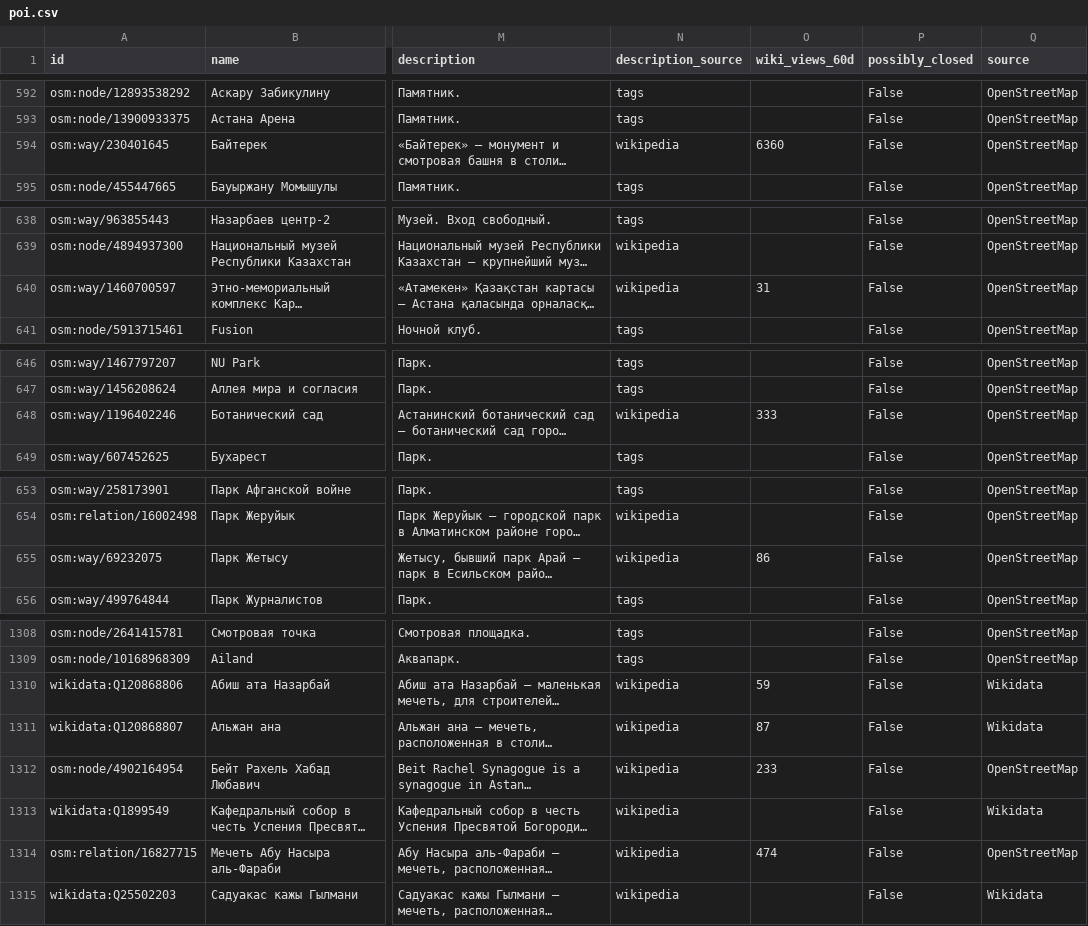
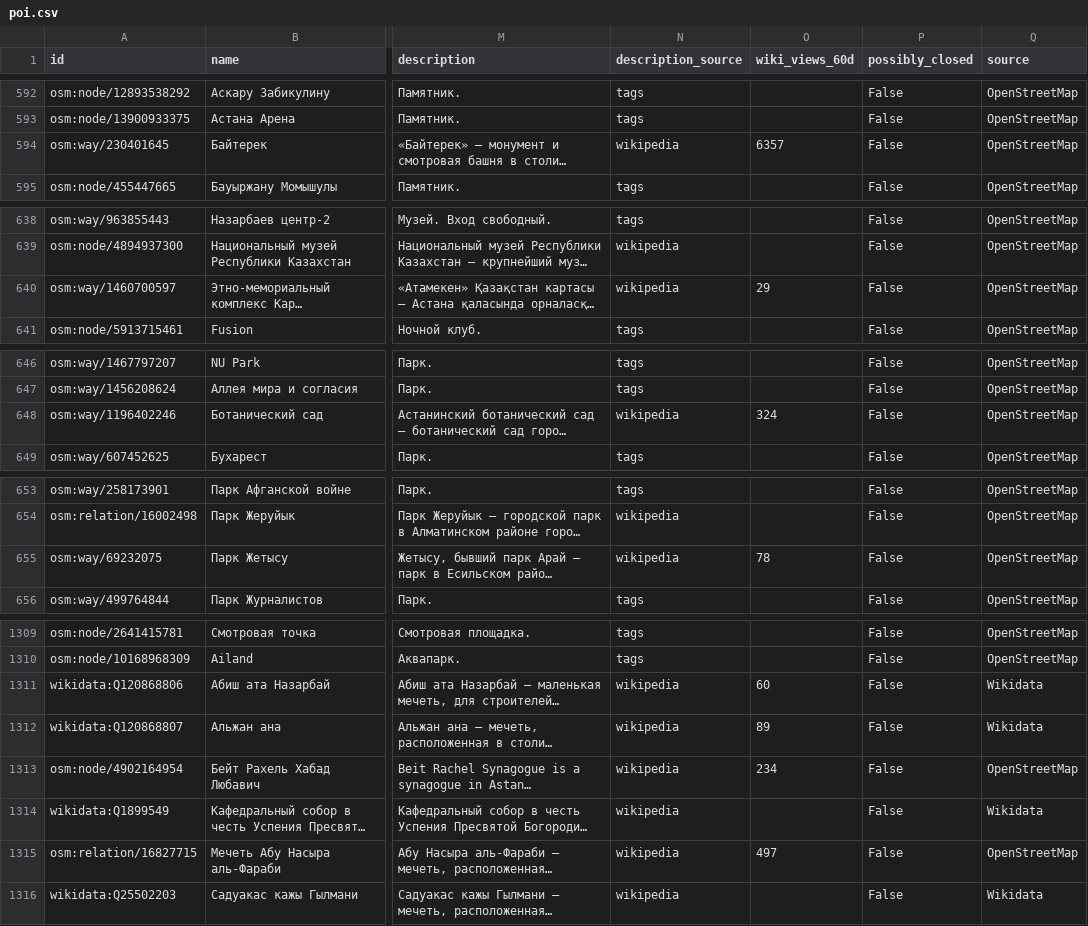
Before and after one commit to Rizat192/astana-walk-guide, a CSV file: data/poi.csv, drawn as a sheet; only a part is shown, gaps mark what is left out; long unchanged cells end in …; addresses are those after the commit; the diff covers the shown part only; the diff names each change by its address in the sheet, - before the commit and + after, or states it on an @@ line.

```diff
--- a/data/poi.csv
+++ b/data/poi.csv
-O594 (wiki_views_60d): 6360
+O594 (wiki_views_60d): 6357
-O640 (wiki_views_60d): 31
+O640 (wiki_views_60d): 29
-O648 (wiki_views_60d): 333
+O648 (wiki_views_60d): 324
-O655 (wiki_views_60d): 86
+O655 (wiki_views_60d): 78
-O1311 (wiki_views_60d): 59
+O1311 (wiki_views_60d): 60
-O1312 (wiki_views_60d): 87
+O1312 (wiki_views_60d): 89
-O1313 (wiki_views_60d): 233
+O1313 (wiki_views_60d): 234
-O1315 (wiki_views_60d): 474
+O1315 (wiki_views_60d): 497
```
Also changed, not shown: 1 added row and 23 edited cells elsewhere in this file, 2 other files.
